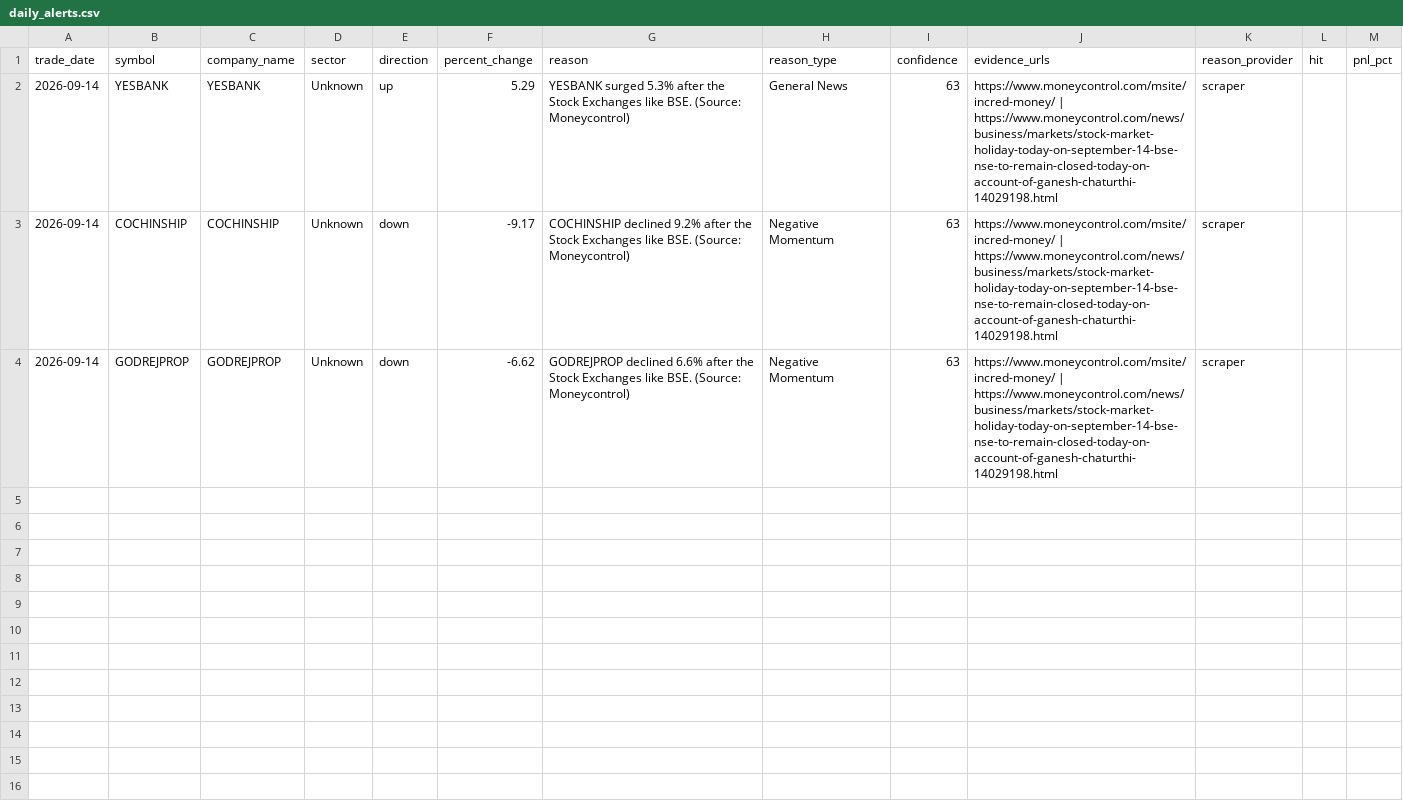
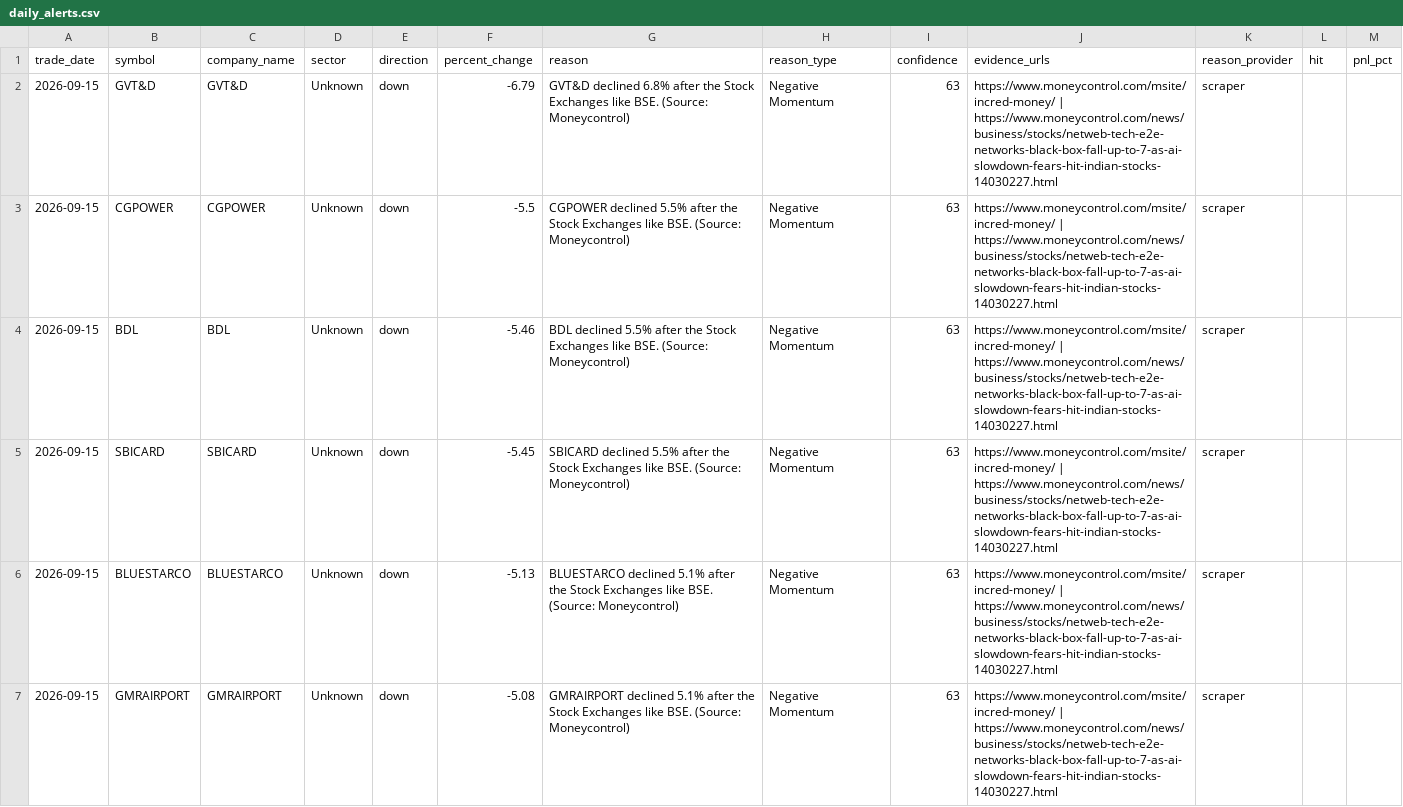
Before and after one commit to lakhanrathi1/AIStockScreener, a CSV file: data/daily_alerts.csv, drawn as a sheet.

```diff
--- a/data/daily_alerts.csv
+++ b/data/daily_alerts.csv
@@ -1,4 +1,7 @@
 trade_date,symbol,company_name,sector,direction,percent_change,reason,reason_type,confidence,evidence_urls,reason_provider,hit,pnl_pct
-2026-09-14,YESBANK,YESBANK,Unknown,up,5.29,YESBANK surged 5.3% after the Stock Exchanges like BSE. (Source: Moneycontrol),General News,63,https://www.moneycontrol.com/msite/incred-money/ | https://www.moneycontrol.com/news/business/markets/stock-market-holiday-today-on-september-14-bse-nse-to-remain-closed-today-on-account-of-ganesh-chaturthi-14029198.html,scraper,,
-2026-09-14,COCHINSHIP,COCHINSHIP,Unknown,down,-9.17,COCHINSHIP declined 9.2% after the Stock Exchanges like BSE. (Source: Moneycontrol),Negative Momentum,63,https://www.moneycontrol.com/msite/incred-money/ | https://www.moneycontrol.com/news/business/markets/stock-market-holiday-today-on-september-14-bse-nse-to-remain-closed-today-on-account-of-ganesh-chaturthi-14029198.html,scraper,,
-2026-09-14,GODREJPROP,GODREJPROP,Unknown,down,-6.62,GODREJPROP declined 6.6% after the Stock Exchanges like BSE. (Source: Moneycontrol),Negative Momentum,63,https://www.moneycontrol.com/msite/incred-money/ | https://www.moneycontrol.com/news/business/markets/stock-market-holiday-today-on-september-14-bse-nse-to-remain-closed-today-on-account-of-ganesh-chaturthi-14029198.html,scraper,,
+2026-09-15,GVT&D,GVT&D,Unknown,down,-6.79,GVT&D declined 6.8% after the Stock Exchanges like BSE. (Source: Moneycontrol),Negative Momentum,63,https://www.moneycontrol.com/msite/incred-money/ | https://www.moneycontrol.com/news/business/stocks/netweb-tech-e2e-networks-black-box-fall-up-to-7-as-ai-slowdown-fears-hit-indian-stocks-14030227.html,scraper,,
+2026-09-15,CGPOWER,CGPOWER,Unknown,down,-5.5,CGPOWER declined 5.5% after the Stock Exchanges like BSE. (Source: Moneycontrol),Negative Momentum,63,https://www.moneycontrol.com/msite/incred-money/ | https://www.moneycontrol.com/news/business/stocks/netweb-tech-e2e-networks-black-box-fall-up-to-7-as-ai-slowdown-fears-hit-indian-stocks-14030227.html,scraper,,
+2026-09-15,BDL,BDL,Unknown,down,-5.46,BDL declined 5.5% after the Stock Exchanges like BSE. (Source: Moneycontrol),Negative Momentum,63,https://www.moneycontrol.com/msite/incred-money/ | https://www.moneycontrol.com/news/business/stocks/netweb-tech-e2e-networks-black-box-fall-up-to-7-as-ai-slowdown-fears-hit-indian-stocks-14030227.html,scraper,,
+2026-09-15,SBICARD,SBICARD,Unknown,down,-5.45,SBICARD declined 5.5% after the Stock Exchanges like BSE. (Source: Moneycontrol),Negative Momentum,63,https://www.moneycontrol.com/msite/incred-money/ | https://www.moneycontrol.com/news/business/stocks/netweb-tech-e2e-networks-black-box-fall-up-to-7-as-ai-slowdown-fears-hit-indian-stocks-14030227.html,scraper,,
+2026-09-15,BLUESTARCO,BLUESTARCO,Unknown,down,-5.13,BLUESTARCO declined 5.1% after the Stock Exchanges like BSE. (Source: Moneycontrol),Negative Momentum,63,https://www.moneycontrol.com/msite/incred-money/ | https://www.moneycontrol.com/news/business/stocks/netweb-tech-e2e-networks-black-box-fall-up-to-7-as-ai-slowdown-fears-hit-indian-stocks-14030227.html,scraper,,
+2026-09-15,GMRAIRPORT,GMRAIRPORT,Unknown,down,-5.08,GMRAIRPORT declined 5.1% after the Stock Exchanges like BSE. (Source: Moneycontrol),Negative Momentum,63,https://www.moneycontrol.com/msite/incred-money/ | https://www.moneycontrol.com/news/business/stocks/netweb-tech-e2e-networks-black-box-fall-up-to-7-as-ai-slowdown-fears-hit-indian-stocks-14030227.html,scraper,,
```
Also changed, not shown: data/alerts_history.csv.
